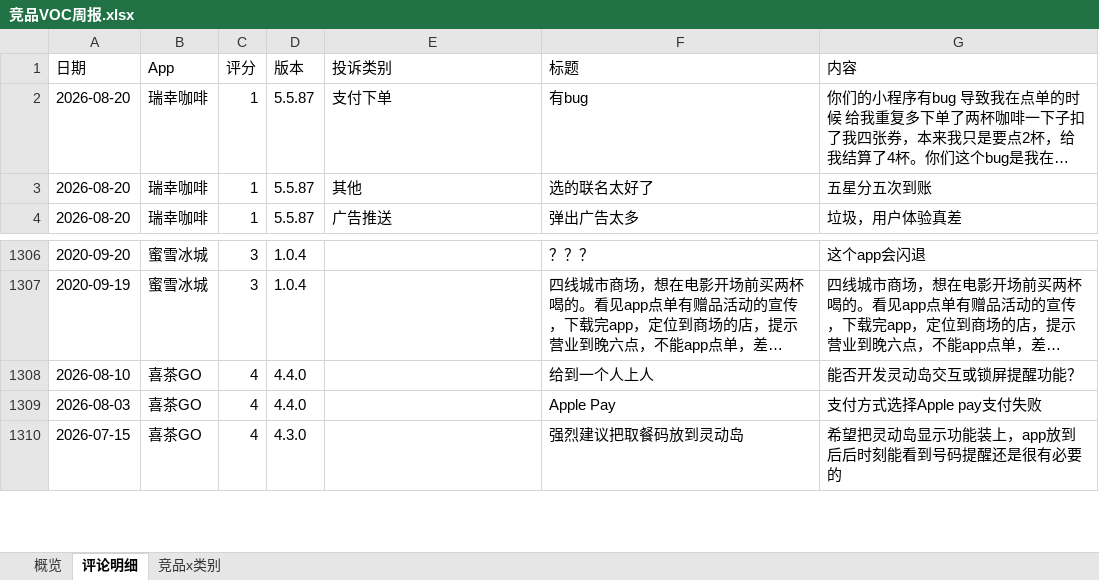
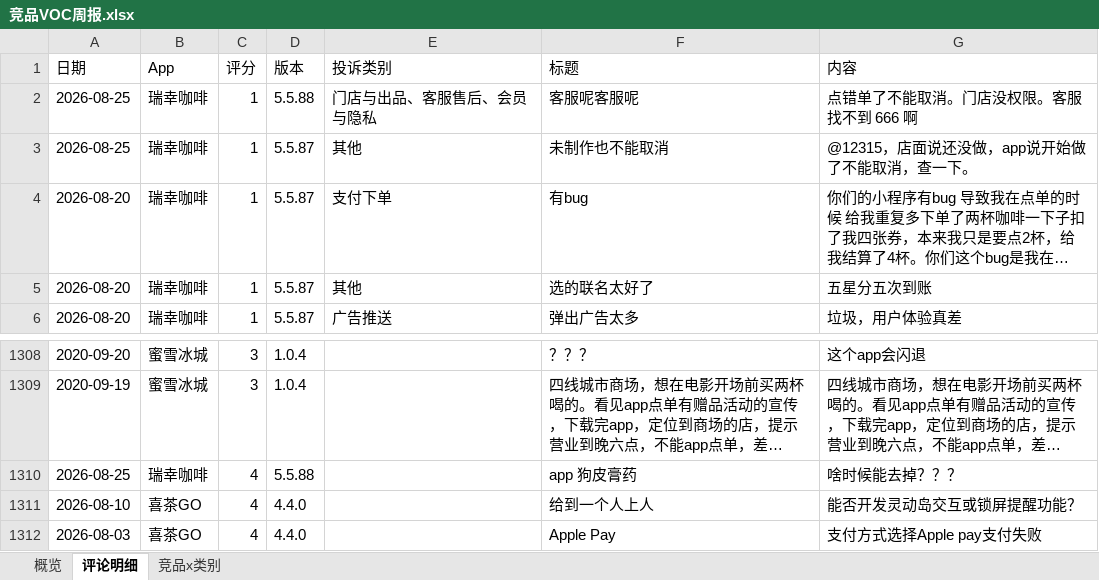
Before and after one commit to EGG-ZERO/appstore-voc-radar, an Excel workbook: reports/竞品VOC周报.xlsx, sheet 评论明细, drawn as a sheet; only a part is shown, gaps mark what is left out; the shorter side is filled out with more unchanged rows; long unchanged cells end in …; values as stored, in another font and other column widths than the file's, no cell formats; the diff names each change by its address in the sheet, - before the commit and + after, or states it on an @@ line.

```diff
--- a/reports/竞品VOC周报.xlsx (sheet 评论明细)
+++ b/reports/竞品VOC周报.xlsx (sheet 评论明细)
+row 2: 2026-08-25 | 瑞幸咖啡 | 1 | 5.5.88 | 门店与出品、客服售后、会员与隐私 | 客服呢客服呢 | 点错单了不能取消。门店没权限。客服找不到 666 啊
+row 3: 2026-08-25 | 瑞幸咖啡 | 1 | 5.5.87 | 其他 | 未制作也不能取消 | @12315，店面说还没做，app说开始做了不能取消，查一下。
+row 1310: 2026-08-25 | 瑞幸咖啡 | 4 | 5.5.88 |  | app 狗皮膏药 | 啥时候能去掉？？？
```
Also changed, not shown: sheet 概览, sheet 竞品x类别, cell formats, 4 other files.
